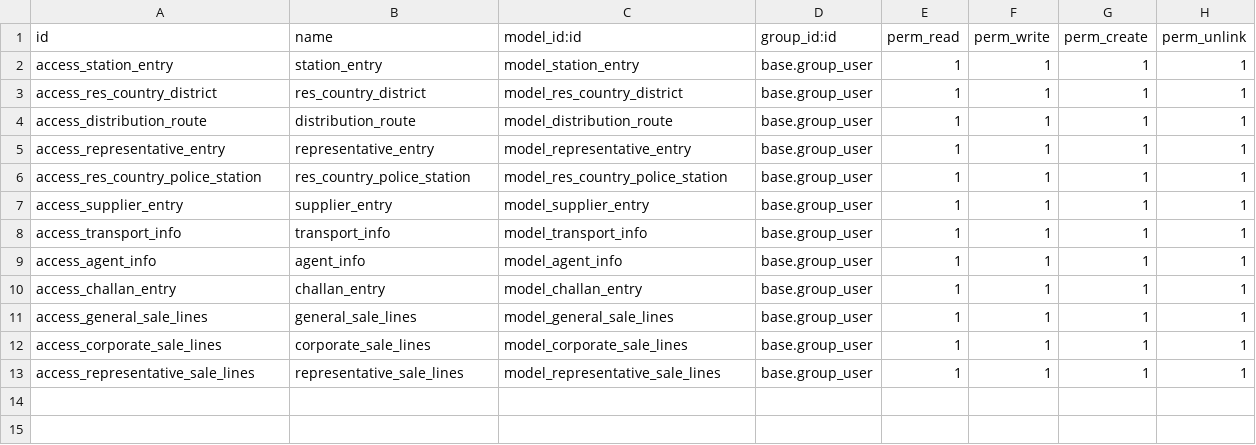
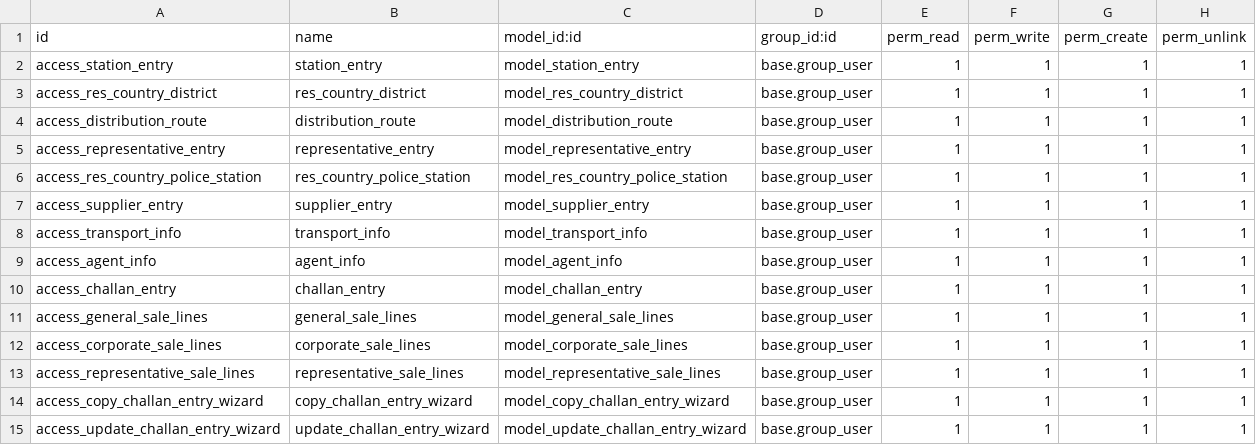
Before and after one commit to ashraful-islam21597/The-Daily-Star, a CSV file: circulation/security/ir.model.access.csv, drawn as a sheet; the diff names each change by its address in the sheet, - before the commit and + after, or states it on an @@ line.

```diff
--- a/circulation/security/ir.model.access.csv
+++ b/circulation/security/ir.model.access.csv
+row 14: access_copy_challan_entry_wizard | copy_challan_entry_wizard | model_copy_challan_entry_wizard | base.group_user | 1 | 1 | 1 | 1
+row 15: access_update_challan_entry_wizard | update_challan_entry_wizard | model_update_challan_entry_wizard | base.group_user | 1 | 1 | 1 | 1
```
Also changed, not shown: 15 other files.
